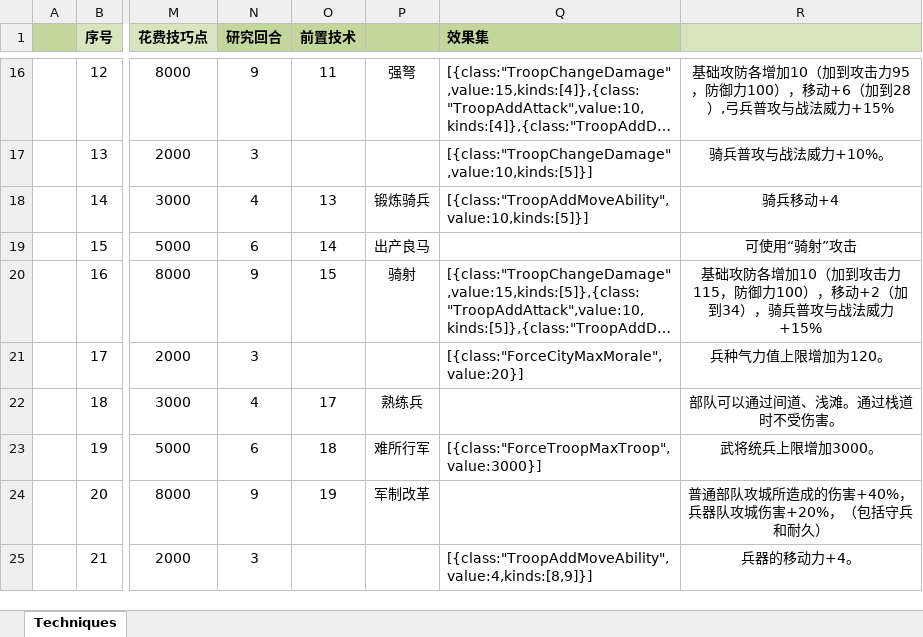
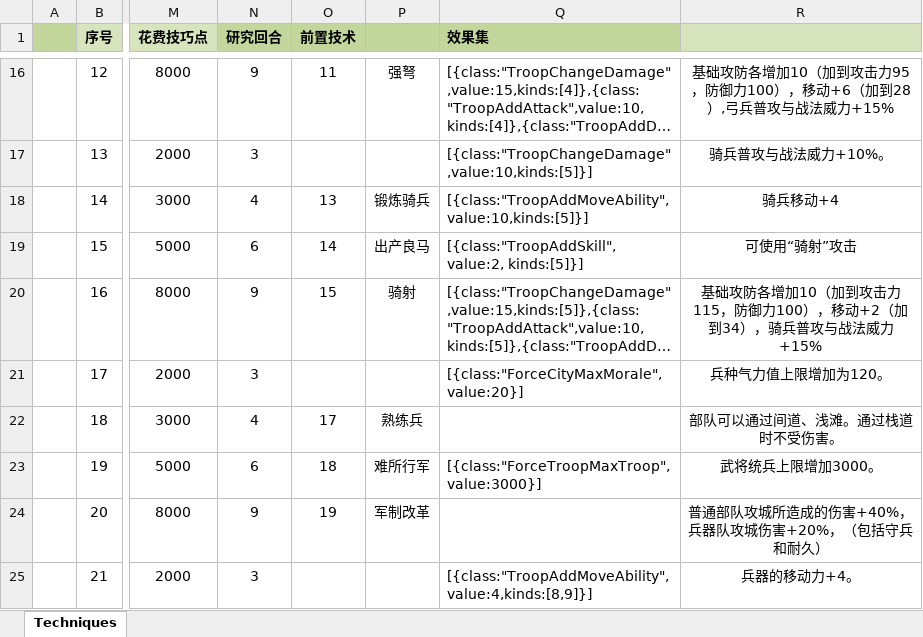
Before and after one commit to xbj268092720/sango_infinity, an Excel workbook: Data/Export/Common/Technique_技术.xlsx, sheet Techniques, drawn as a sheet; only a part is shown, gaps mark what is left out; long unchanged cells end in …; values as stored, in another font and other column widths than the file's, no borders; the diff names each change by its address in the sheet, - before the commit and + after, or states it on an @@ line.

```diff
--- a/Data/Export/Common/Technique_技术.xlsx (sheet Techniques)
+++ b/Data/Export/Common/Technique_技术.xlsx (sheet Techniques)
-Q19 (效果集): (empty)
+Q19 (效果集): [{class:"TroopAddSkill", value:2, kinds:[5]}]
```
Also changed, not shown: Data/Export/Common/Feature_武将特性.xlsx, Data/Export/Common/Skill_技能.xlsx, 44 other files.
